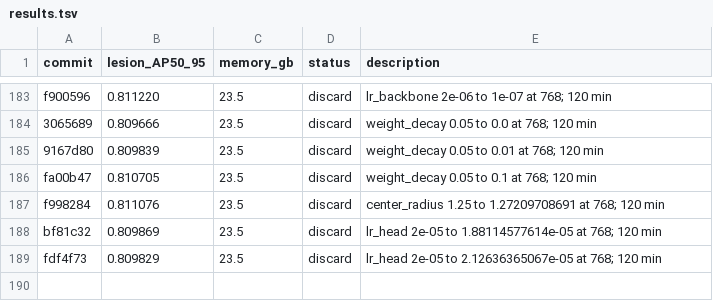
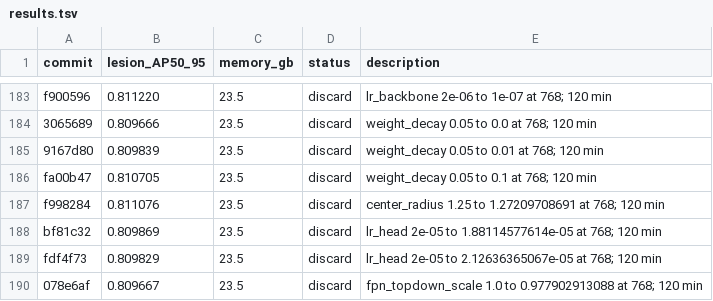
Before and after one commit to SCU-MILAB/AIBUS-CODE, a TSV file: distill/det_vjepa/results.tsv, drawn as a sheet; only a part is shown, gaps mark what is left out; the diff names each change by its address in the sheet, - before the commit and + after, or states it on an @@ line.

Commit message:
research(results): autoresearch_oct8_h188_fpn_topdown_scale_0p977902913088

```diff
--- a/distill/det_vjepa/results.tsv
+++ b/distill/det_vjepa/results.tsv
+row 190: 078e6af | 0.809667 | 23.5 | discard | fpn_topdown_scale 1.0 to 0.977902913088 at 768; 120 min
```
Also changed, not shown: 1 other file.
